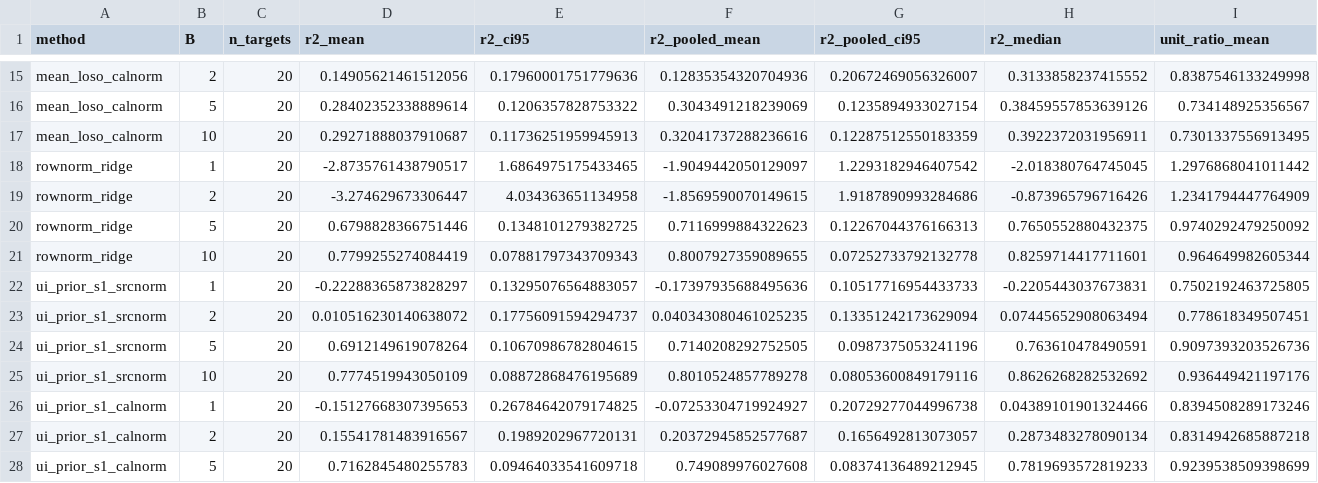
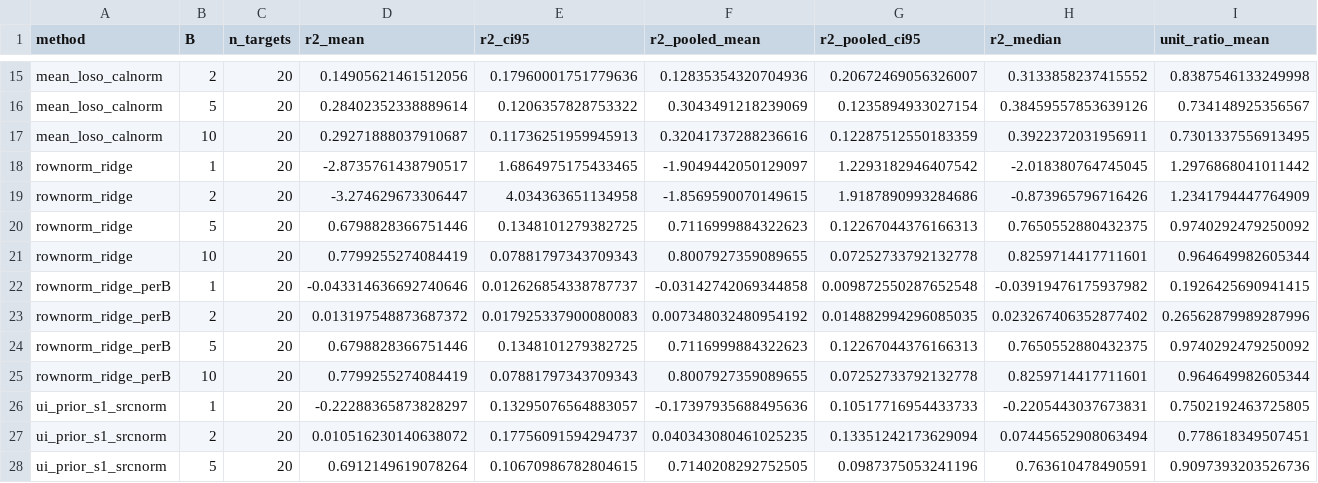
Before and after one commit to HsinyuanZhang/DAC2027_SSM, a CSV file: results/analysis/hyser_20261015/reference_rows_seed0.csv, drawn as a sheet; only a part is shown, gaps mark what is left out; the shorter side is filled out with more unchanged rows; rows hold the shown columns only; the diff names each change by its address in the sheet, - before the commit and + after, or states it on an @@ line.

```diff
--- a/results/analysis/hyser_20261015/reference_rows_seed0.csv
+++ b/results/analysis/hyser_20261015/reference_rows_seed0.csv
+row 22: rownorm_ridge_perB | 1 | 20 | -0.043314636692740646 | 0.012626854338787737 | -0.03142742069344858 | 0.009872550287652548 | -0.03919476175937982 | 0.1926425690941415
+row 23: rownorm_ridge_perB | 2 | 20 | 0.013197548873687372 | 0.017925337900080083 | 0.007348032480954192 | 0.014882994296085035 | 0.023267406352877402 | 0.26562879989287996
+row 24: rownorm_ridge_perB | 5 | 20 | 0.6798828366751446 | 0.1348101279382725 | 0.7116999884322623 | 0.12267044376166313 | 0.7650552880432375 | 0.9740292479250092
+row 25: rownorm_ridge_perB | 10 | 20 | 0.7799255274084419 | 0.07881797343709343 | 0.8007927359089655 | 0.07252733792132778 | 0.8259714417711601 | 0.964649982605344
```
Also changed, not shown: results/analysis/hyser_20261015/paired_diffs_seed0.csv, results/analysis/hyser_20261015/paired_diffs_seed1.csv, 13 other files.
